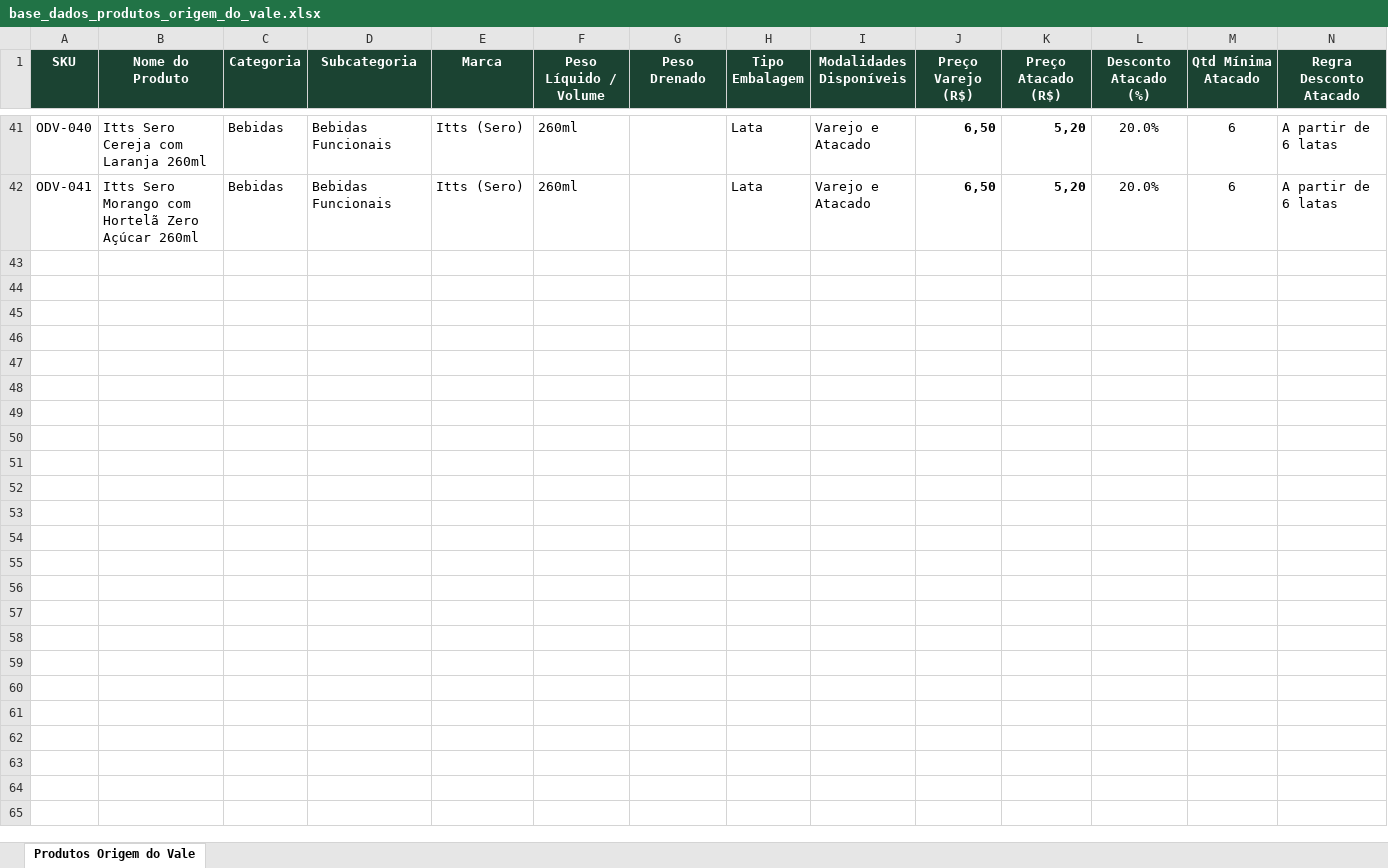
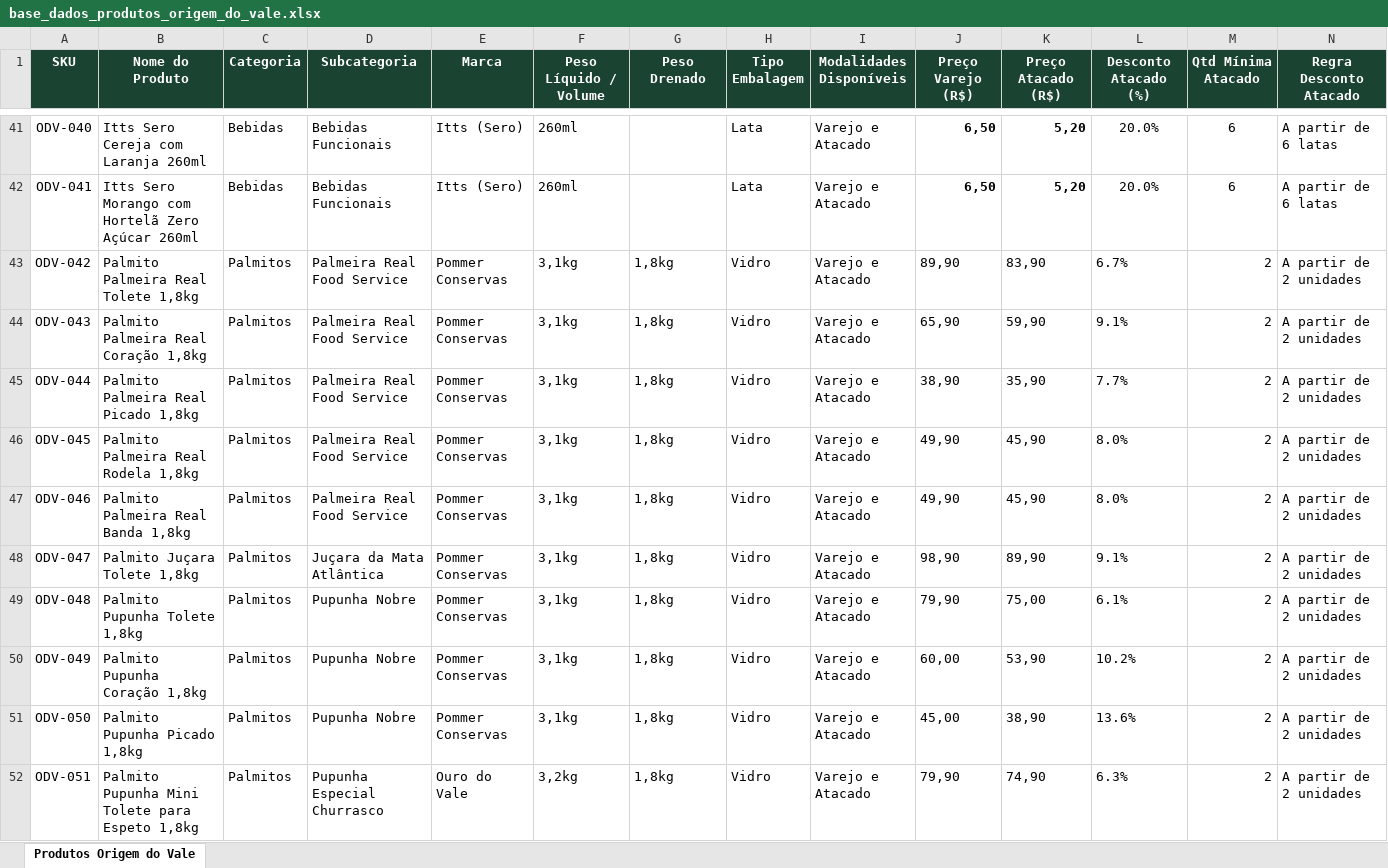
Before and after one commit to raruffles/portfolio2026, an Excel workbook: clientes/origem-do-vale/base_dados_produtos_origem_do_vale.xlsx, sheet Produtos Origem do Vale, drawn as a sheet; only a part is shown, gaps mark what is left out; values as stored, in another font and other column widths than the file's, no borders; rows hold the shown columns only; the diff names each change by its address in the sheet, - before the commit and + after, or states it on an @@ line.

Commit message:
feat(origem-do-vale): adicionar 10 novos itens da linha de palmitos 1,8kg (food service) com fotos, precos atacado/varejo e planilhas

```diff
--- a/clientes/origem-do-vale/base_dados_produtos_origem_do_vale.xlsx (sheet Produtos Origem do Vale)
+++ b/clientes/origem-do-vale/base_dados_produtos_origem_do_vale.xlsx (sheet Produtos Origem do Vale)
+row 43: ODV-042 | Palmito Palmeira Real Tolete 1,8kg | Palmitos | Palmeira Real Food Service | Pommer Conservas | 3,1kg | 1,8kg | Vidro | Varejo e Atacado | 89,90 | 83,90 | 6.7% | 2 | A partir de 2 unidades
+row 44: ODV-043 | Palmito Palmeira Real Coração 1,8kg | Palmitos | Palmeira Real Food Service | Pommer Conservas | 3,1kg | 1,8kg | Vidro | Varejo e Atacado | 65,90 | 59,90 | 9.1% | 2 | A partir de 2 unidades
+row 45: ODV-044 | Palmito Palmeira Real Picado 1,8kg | Palmitos | Palmeira Real Food Service | Pommer Conservas | 3,1kg | 1,8kg | Vidro | Varejo e Atacado | 38,90 | 35,90 | 7.7% | 2 | A partir de 2 unidades
+row 46: ODV-045 | Palmito Palmeira Real Rodela 1,8kg | Palmitos | Palmeira Real Food Service | Pommer Conservas | 3,1kg | 1,8kg | Vidro | Varejo e Atacado | 49,90 | 45,90 | 8.0% | 2 | A partir de 2 unidades
+row 47: ODV-046 | Palmito Palmeira Real Banda 1,8kg | Palmitos | Palmeira Real Food Service | Pommer Conservas | 3,1kg | 1,8kg | Vidro | Varejo e Atacado | 49,90 | 45,90 | 8.0% | 2 | A partir de 2 unidades
+row 48: ODV-047 | Palmito Juçara Tolete 1,8kg | Palmitos | Juçara da Mata Atlântica | Pommer Conservas | 3,1kg | 1,8kg | Vidro | Varejo e Atacado | 98,90 | 89,90 | 9.1% | 2 | A partir de 2 unidades
+row 49: ODV-048 | Palmito Pupunha Tolete 1,8kg | Palmitos | Pupunha Nobre | Pommer Conservas | 3,1kg | 1,8kg | Vidro | Varejo e Atacado | 79,90 | 75,00 | 6.1% | 2 | A partir de 2 unidades
+row 50: ODV-049 | Palmito Pupunha Coração 1,8kg | Palmitos | Pupunha Nobre | Pommer Conservas | 3,1kg | 1,8kg | Vidro | Varejo e Atacado | 60,00 | 53,90 | 10.2% | 2 | A partir de 2 unidades
+row 51: ODV-050 | Palmito Pupunha Picado 1,8kg | Palmitos | Pupunha Nobre | Pommer Conservas | 3,1kg | 1,8kg | Vidro | Varejo e Atacado | 45,00 | 38,90 | 13.6% | 2 | A partir de 2 unidades
+row 52: ODV-051 | Palmito Pupunha Mini Tolete para Espeto 1,8kg | Palmitos | Pupunha Especial Churrasco | Ouro do Vale | 3,2kg | 1,8kg | Vidro | Varejo e Atacado | 79,90 | 74,90 | 6.3% | 2 | A partir de 2 unidades
```
Also changed, not shown: 12 other files.
